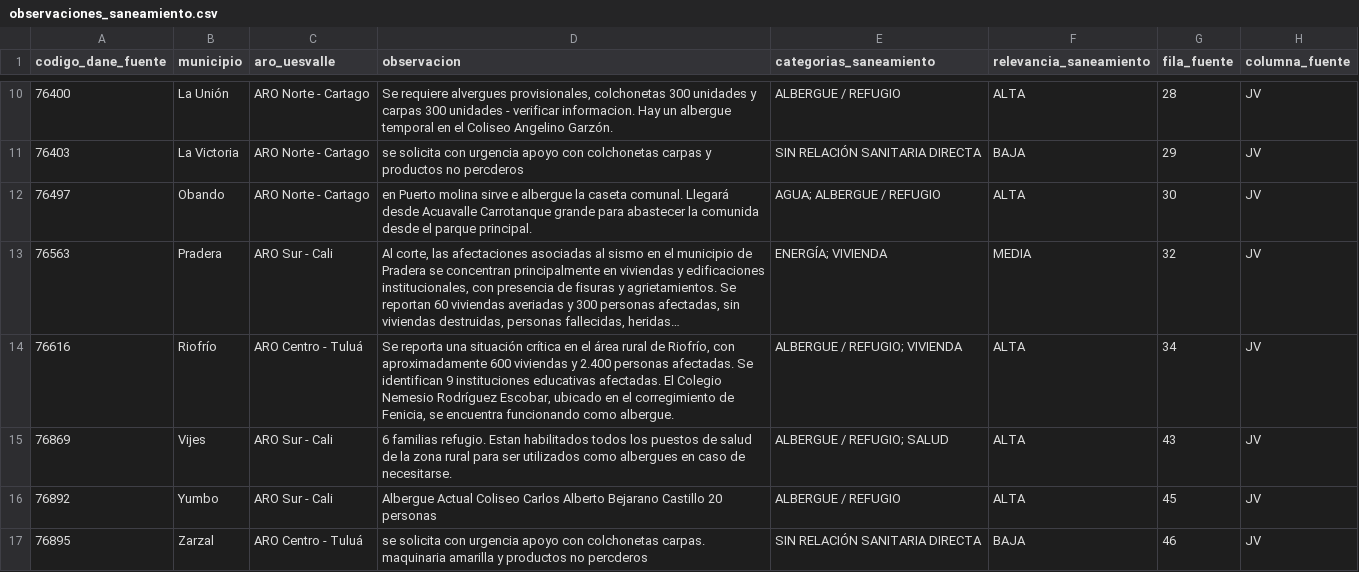
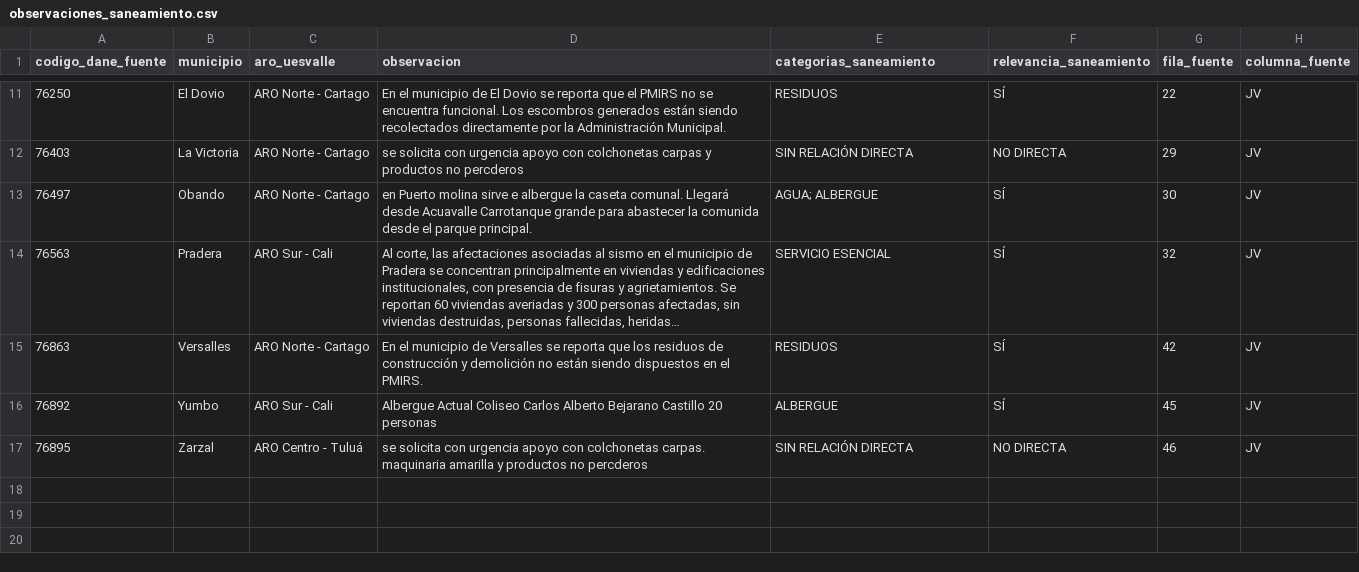
Before and after one commit to UESVALLE/uesvalle.github.io, a CSV file: data/edan/current/observaciones_saneamiento.csv, drawn as a sheet; only a part is shown, gaps mark what is left out; long unchanged cells end in …; removed rows and columns are numbered as before the commit, all else as after; the diff covers the shown part only; the diff names each change by its address in the sheet, - before the commit and + after, or states it on an @@ line.

```diff
--- a/data/edan/current/observaciones_saneamiento.csv
+++ b/data/edan/current/observaciones_saneamiento.csv
-row 10: 76400 | La Unión | ARO Norte - Cartago | Se requiere alvergues provisionales, colchonetas 300 unidades y carpas 300 unidades - verificar informacion. Hay un albergue temporal en el Coliseo Angelino Garzón. | ALBERGUE / REFUGIO | ALTA | 28 | JV
+row 11: 76250 | El Dovio | ARO Norte - Cartago | En el municipio de El Dovio se reporta que el PMIRS no se encuentra funcional. Los escombros generados están siendo recolectados directamente por la Administración Municipal. | RESIDUOS | SÍ | 22 | JV
-E12 (categorias_saneamiento): SIN RELACIÓN SANITARIA DIRECTA
+E12 (categorias_saneamiento): SIN RELACIÓN DIRECTA
-F12 (relevancia_saneamiento): BAJA
+F12 (relevancia_saneamiento): NO DIRECTA
-E13 (categorias_saneamiento): AGUA; ALBERGUE / REFUGIO
+E13 (categorias_saneamiento): AGUA; ALBERGUE
-F13 (relevancia_saneamiento): ALTA
+F13 (relevancia_saneamiento): SÍ
-E14 (categorias_saneamiento): ENERGÍA; VIVIENDA
+E14 (categorias_saneamiento): SERVICIO ESENCIAL
-F14 (relevancia_saneamiento): MEDIA
+F14 (relevancia_saneamiento): SÍ
-row 14: 76616 | Riofrío | ARO Centro - Tuluá | Se reporta una situación crítica en el área rural de Riofrío, con aproximadamente 600 viviendas y 2.400 personas afectadas. Se identifican 9 instituciones educativas afectadas. El Colegio Nemesio Rodríguez Escobar, ubicado en el corregimiento de Fenicia, se encuentra funcionando como albergue. | ALBERGUE / REFUGIO; VIVIENDA | ALTA | 34 | JV
-row 15: 76869 | Vijes | ARO Sur - Cali | 6 familias refugio. Estan habilitados todos los puestos de salud de la zona rural para ser utilizados como albergues en caso de necesitarse. | ALBERGUE / REFUGIO; SALUD | ALTA | 43 | JV
+row 15: 76863 | Versalles | ARO Norte - Cartago | En el municipio de Versalles se reporta que los residuos de construcción y demolición no están siendo dispuestos en el PMIRS. | RESIDUOS | SÍ | 42 | JV
-E16 (categorias_saneamiento): ALBERGUE / REFUGIO
+E16 (categorias_saneamiento): ALBERGUE
-F16 (relevancia_saneamiento): ALTA
+F16 (relevancia_saneamiento): SÍ
-E17 (categorias_saneamiento): SIN RELACIÓN SANITARIA DIRECTA
+E17 (categorias_saneamiento): SIN RELACIÓN DIRECTA
-F17 (relevancia_saneamiento): BAJA
+F17 (relevancia_saneamiento): NO DIRECTA
```
Also changed, not shown: 2 added rows, 1 removed row and 16 edited cells elsewhere in this file, data/edan/current/albergues_refugios.csv, data/edan/current/calidad_datos.csv, 16 other files.
